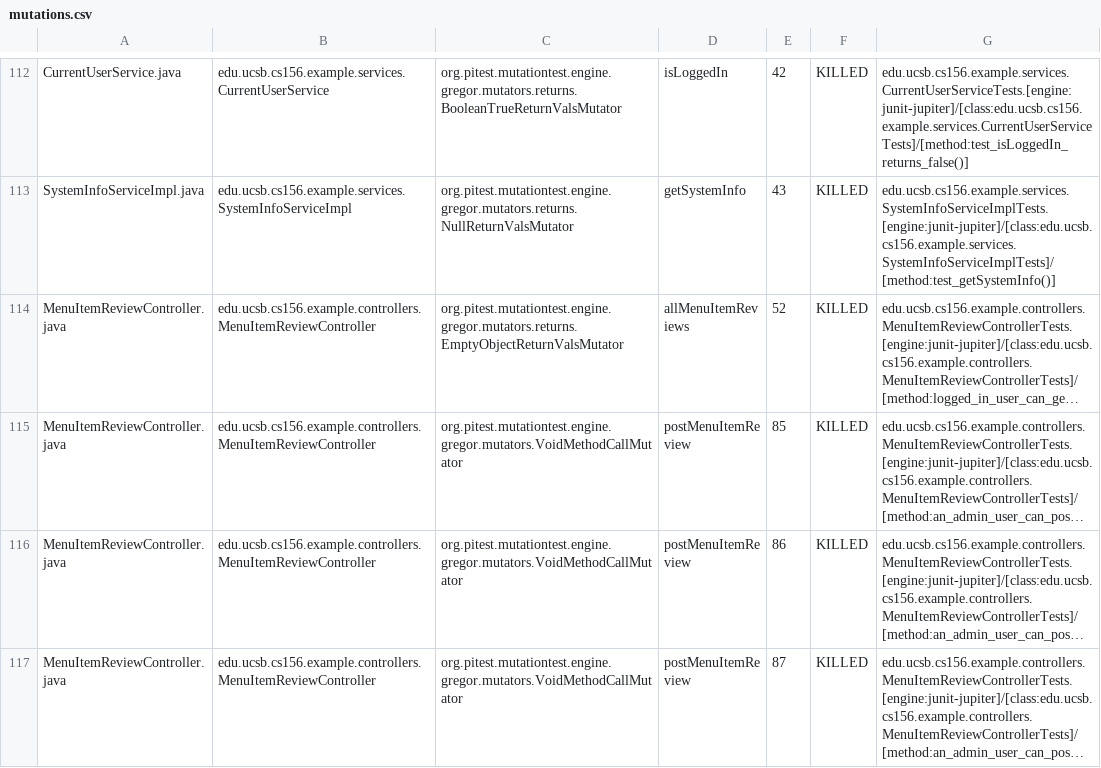
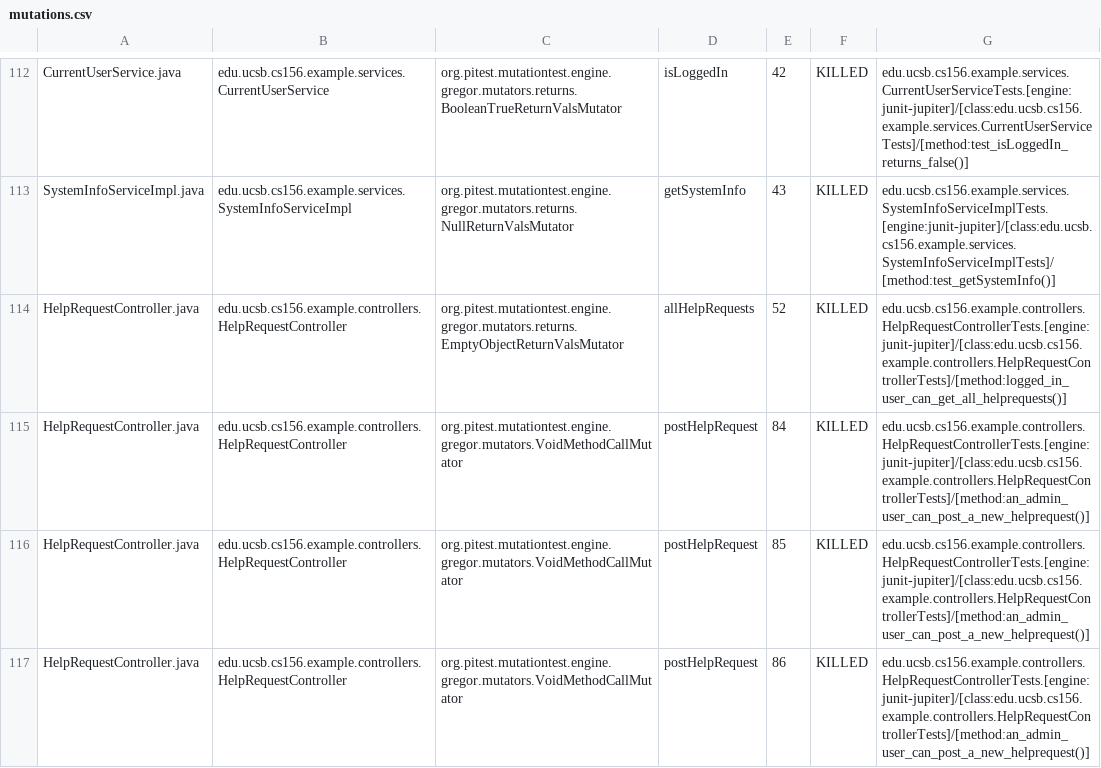
Before and after one commit to ucsb-cs156-f24/team01-f24-06, a CSV file: pitest/mutations.csv, drawn as a sheet; only a part is shown, gaps mark what is left out; the shorter side is filled out with more unchanged rows; long unchanged cells end in …; the diff covers the shown part only; the diff names each change by its address in the sheet, - before the commit and + after, or states it on an @@ line.

Commit message:
Deploying to gh-pages from @ ucsb-cs156-f24/team01-f24-06@1347c2b04be14efee2db61e290bb3b64b155cd8b 🚀

```diff
--- a/pitest/mutations.csv
+++ b/pitest/mutations.csv
+row 114: HelpRequestController.java | edu.ucsb.cs156.example.controllers.HelpRequestController | org.pitest.mutationtest.engine.gregor.mutators.returns.EmptyObjectReturnValsMutator | allHelpRequests | 52 | KILLED | edu.ucsb.cs156.example.controllers.HelpRequestControllerTests.[engine:junit-jupiter]/[class:edu.ucsb.cs156.example.controllers.HelpRequestControllerTests]/[method:logged_in_user_can_get_all_helprequests()]
+row 115: HelpRequestController.java | edu.ucsb.cs156.example.controllers.HelpRequestController | org.pitest.mutationtest.engine.gregor.mutators.VoidMethodCallMutator | postHelpRequest | 84 | KILLED | edu.ucsb.cs156.example.controllers.HelpRequestControllerTests.[engine:junit-jupiter]/[class:edu.ucsb.cs156.example.controllers.HelpRequestControllerTests]/[method:an_admin_user_can_post_a_new_helprequest()]
+row 116: HelpRequestController.java | edu.ucsb.cs156.example.controllers.HelpRequestController | org.pitest.mutationtest.engine.gregor.mutators.VoidMethodCallMutator | postHelpRequest | 85 | KILLED | edu.ucsb.cs156.example.controllers.HelpRequestControllerTests.[engine:junit-jupiter]/[class:edu.ucsb.cs156.example.controllers.HelpRequestControllerTests]/[method:an_admin_user_can_post_a_new_helprequest()]
+row 117: HelpRequestController.java | edu.ucsb.cs156.example.controllers.HelpRequestController | org.pitest.mutationtest.engine.gregor.mutators.VoidMethodCallMutator | postHelpRequest | 86 | KILLED | edu.ucsb.cs156.example.controllers.HelpRequestControllerTests.[engine:junit-jupiter]/[class:edu.ucsb.cs156.example.controllers.HelpRequestControllerTests]/[method:an_admin_user_can_post_a_new_helprequest()]
```
Also changed, not shown: 4 added rows elsewhere in this file, 18 other files.
